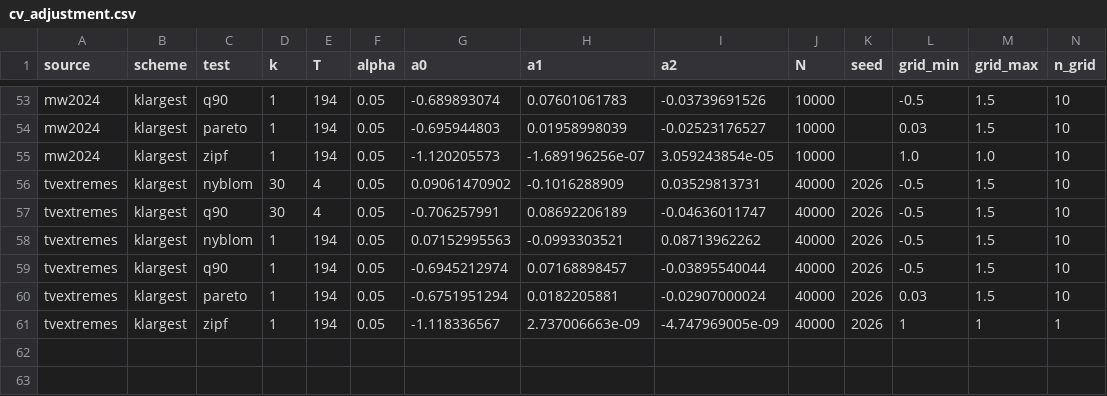
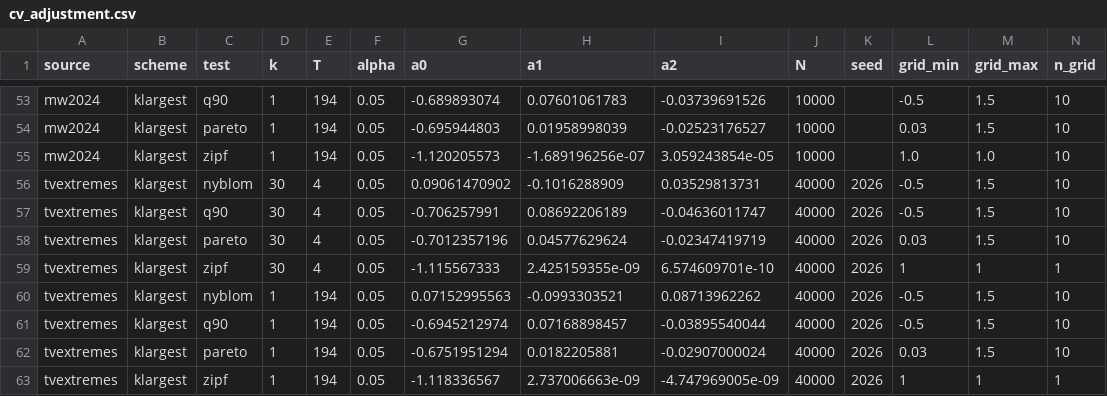
Before and after one commit to Sustainable-Solutions-Lab/extreme-trend-detection, a CSV file: data/calibration/cv_adjustment.csv, drawn as a sheet; only a part is shown, gaps mark what is left out; rows hold the shown columns only; the diff names each change by its address in the sheet, - before the commit and + after, or states it on an @@ line.

```diff
--- a/data/calibration/cv_adjustment.csv
+++ b/data/calibration/cv_adjustment.csv
+row 58: tvextremes | klargest | pareto | 30 | 4 | 0.05 | -0.7012357196 | 0.04577629624 | -0.02347419719 | 40000 | 2026 | 0.03 | 1.5 | 10
+row 59: tvextremes | klargest | zipf | 30 | 4 | 0.05 | -1.115567333 | 2.425159355e-09 | 6.574609701e-10 | 40000 | 2026 | 1 | 1 | 1
```
Also changed, not shown: 2 other files.
